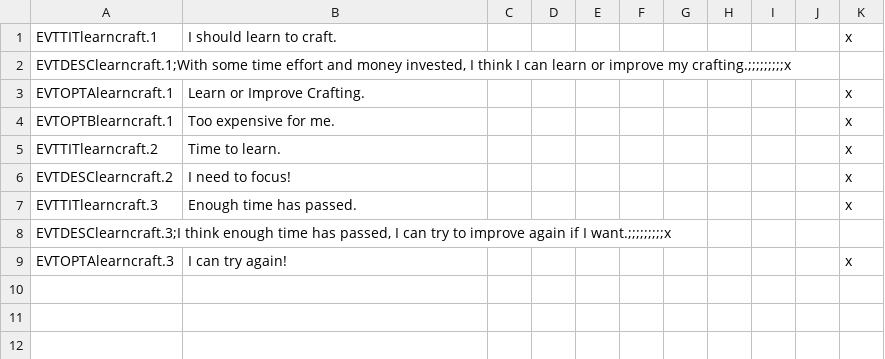
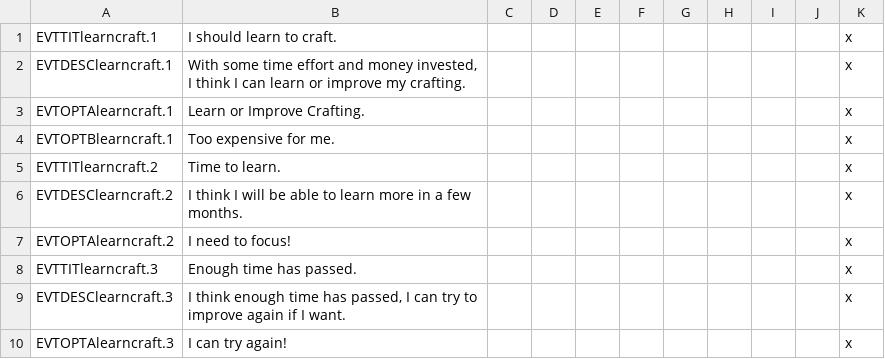
Before and after one commit to Rigmored/mod, a CSV file: MEP/localisation/event_craft_learning.csv, drawn as a sheet.

Commit message:
Many Small Fixes
Added a number of missing localization entries.  Added
"mean_time_to_happen" trigger to the characterkiller events.  Added
comments to a number of files that were creating "PARSE_ERRORS."

```diff
--- a/MEP/localisation/event_craft_learning.csv
+++ b/MEP/localisation/event_craft_learning.csv
@@ -1,3 +1,3 @@
 EVTTITlearncraft.1;I should learn to craft.;;;;;;;;;x
-"EVTDESClearncraft.1;With some time effort and money invested, I think I can learn or improve my crafting.;;;;;;;;;x"
+EVTDESClearncraft.1;With some time effort and money invested, I think I can learn or improve my crafting.;;;;;;;;;x
 EVTOPTAlearncraft.1;Learn or Improve Crafting.;;;;;;;;;x
@@ -5,5 +5,6 @@ EVTOPTBlearncraft.1;Too expensive for me.;;;;;;;;;x
 EVTTITlearncraft.2;Time to learn.;;;;;;;;;x
-EVTDESClearncraft.2;I need to focus!;;;;;;;;;x
+EVTDESClearncraft.2;I think I will be able to learn more in a few months.;;;;;;;;;x
+EVTOPTAlearncraft.2;I need to focus!;;;;;;;;;x
 EVTTITlearncraft.3;Enough time has passed.;;;;;;;;;x
-"EVTDESClearncraft.3;I think enough time has passed, I can try to improve again if I want.;;;;;;;;;x"
+EVTDESClearncraft.3;I think enough time has passed, I can try to improve again if I want.;;;;;;;;;x
 EVTOPTAlearncraft.3;I can try again!;;;;;;;;;x
```
Also changed, not shown: 13 other files.
